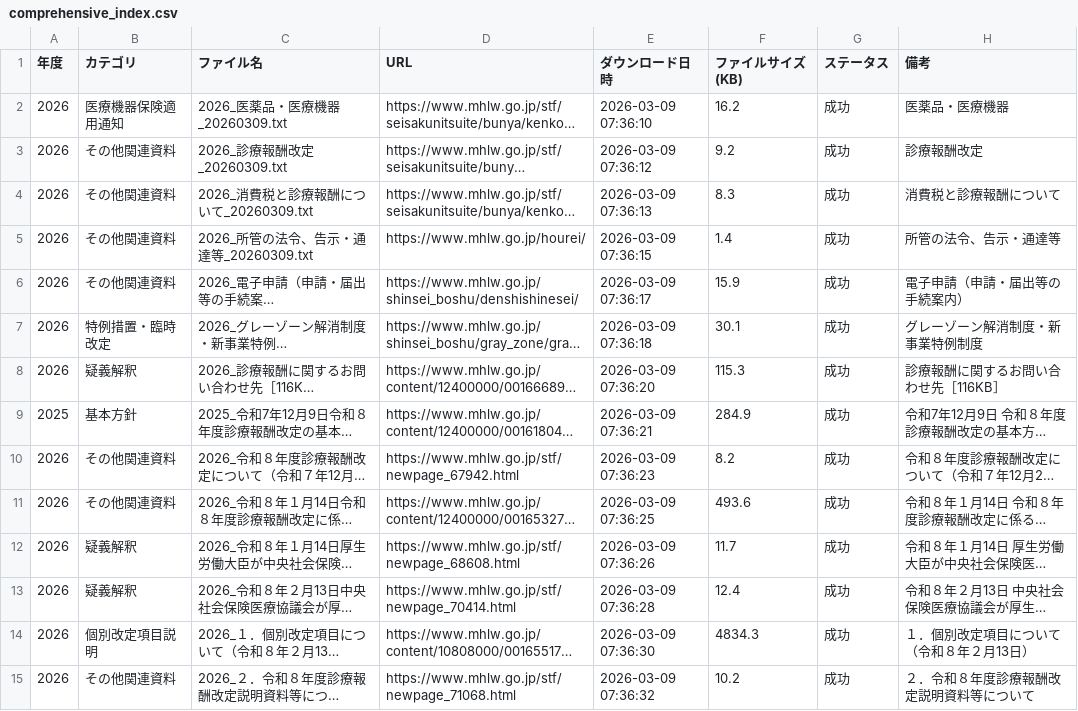
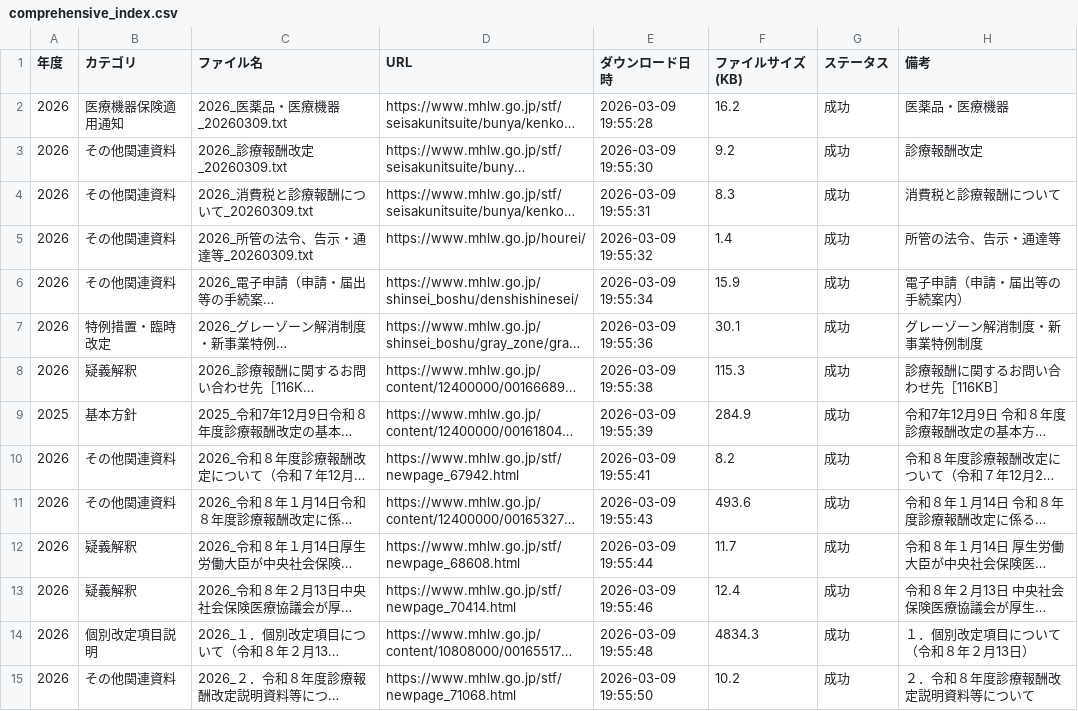
Before and after one commit to yuki0717-hub/shinryouhoshu-download-tool, a CSV file: output/ai-shinryou-db/data/comprehensive_index.csv, drawn as a sheet; only a part is shown; long unchanged cells end in …; the diff covers the shown part only; the diff names each change by its address in the sheet, - before the commit and + after, or states it on an @@ line.

```diff
--- a/output/ai-shinryou-db/data/comprehensive_index.csv
+++ b/output/ai-shinryou-db/data/comprehensive_index.csv
-E2 (ダウンロード日時): 2026-03-09 07:36:10
+E2 (ダウンロード日時): 2026-03-09 19:55:28
-E3 (ダウンロード日時): 2026-03-09 07:36:12
+E3 (ダウンロード日時): 2026-03-09 19:55:30
-E4 (ダウンロード日時): 2026-03-09 07:36:13
+E4 (ダウンロード日時): 2026-03-09 19:55:31
-E5 (ダウンロード日時): 2026-03-09 07:36:15
+E5 (ダウンロード日時): 2026-03-09 19:55:32
-E6 (ダウンロード日時): 2026-03-09 07:36:17
+E6 (ダウンロード日時): 2026-03-09 19:55:34
-E7 (ダウンロード日時): 2026-03-09 07:36:18
+E7 (ダウンロード日時): 2026-03-09 19:55:36
-E8 (ダウンロード日時): 2026-03-09 07:36:20
+E8 (ダウンロード日時): 2026-03-09 19:55:38
-E9 (ダウンロード日時): 2026-03-09 07:36:21
+E9 (ダウンロード日時): 2026-03-09 19:55:39
-E10 (ダウンロード日時): 2026-03-09 07:36:23
+E10 (ダウンロード日時): 2026-03-09 19:55:41
-E11 (ダウンロード日時): 2026-03-09 07:36:25
+E11 (ダウンロード日時): 2026-03-09 19:55:43
-E12 (ダウンロード日時): 2026-03-09 07:36:26
+E12 (ダウンロード日時): 2026-03-09 19:55:44
-E13 (ダウンロード日時): 2026-03-09 07:36:28
+E13 (ダウンロード日時): 2026-03-09 19:55:46
-E14 (ダウンロード日時): 2026-03-09 07:36:30
+E14 (ダウンロード日時): 2026-03-09 19:55:48
-E15 (ダウンロード日時): 2026-03-09 07:36:32
+E15 (ダウンロード日時): 2026-03-09 19:55:50
```
Also changed, not shown: 42 edited cells elsewhere in this file, output/ai-hourei-db/data/laws_index.csv, output/ai-shinryou-db/data/files_list.csv, 52 other files.
